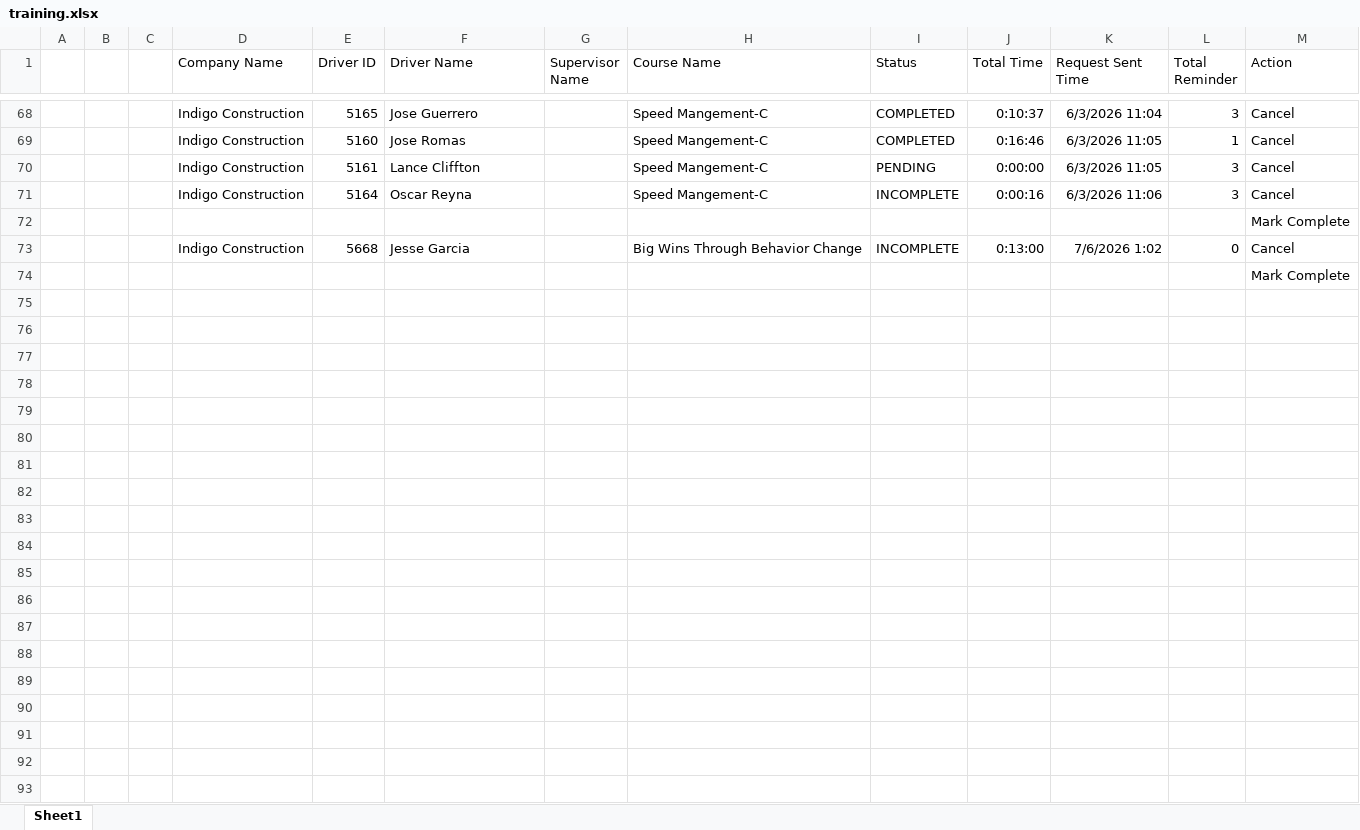
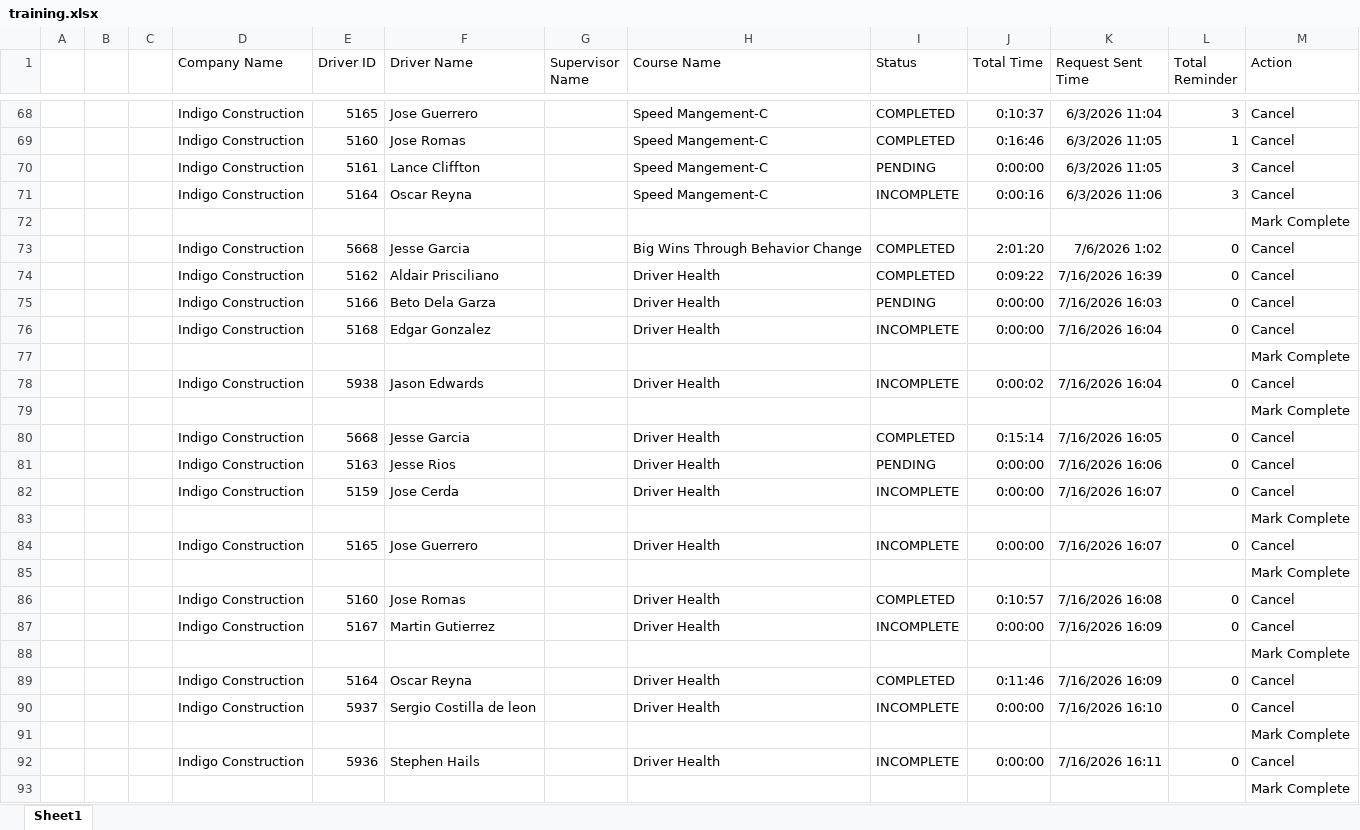
Before and after one commit to jmullins-DEN/Indigo-Construction, an Excel workbook: training.xlsx, sheet Sheet1, drawn as a sheet; only a part is shown, gaps mark what is left out; values as stored, in another font and other column widths than the file's, no borders; the diff names each change by its address in the sheet, - before the commit and + after, or states it on an @@ line.

Commit message:
Weekly data update: training.xlsx

```diff
--- a/training.xlsx (sheet Sheet1)
+++ b/training.xlsx (sheet Sheet1)
-I73 (Status): INCOMPLETE
+I73 (Status): COMPLETED
-J73 (Total Time): 0:13:00
+J73 (Total Time): 2:01:20
+row 74:  |  |  | Indigo Construction | 5162 | Aldair Prisciliano |  | Driver Health | COMPLETED | 0:09:22 | 7/16/2026 16:39 | 0 | Cancel
+row 75:  |  |  | Indigo Construction | 5166 | Beto Dela Garza |  | Driver Health | PENDING | 0:00:00 | 7/16/2026 16:03 | 0 | Cancel
+row 76:  |  |  | Indigo Construction | 5168 | Edgar Gonzalez |  | Driver Health | INCOMPLETE | 0:00:00 | 7/16/2026 16:04 | 0 | Cancel
+row 77:  |  |  |  |  |  |  |  |  |  |  |  | Mark Complete
+row 78:  |  |  | Indigo Construction | 5938 | Jason Edwards |  | Driver Health | INCOMPLETE | 0:00:02 | 7/16/2026 16:04 | 0 | Cancel
+row 79:  |  |  |  |  |  |  |  |  |  |  |  | Mark Complete
+row 80:  |  |  | Indigo Construction | 5668 | Jesse Garcia |  | Driver Health | COMPLETED | 0:15:14 | 7/16/2026 16:05 | 0 | Cancel
+row 81:  |  |  | Indigo Construction | 5163 | Jesse Rios |  | Driver Health | PENDING | 0:00:00 | 7/16/2026 16:06 | 0 | Cancel
+row 82:  |  |  | Indigo Construction | 5159 | Jose Cerda |  | Driver Health | INCOMPLETE | 0:00:00 | 7/16/2026 16:07 | 0 | Cancel
+row 83:  |  |  |  |  |  |  |  |  |  |  |  | Mark Complete
+row 84:  |  |  | Indigo Construction | 5165 | Jose Guerrero |  | Driver Health | INCOMPLETE | 0:00:00 | 7/16/2026 16:07 | 0 | Cancel
+row 85:  |  |  |  |  |  |  |  |  |  |  |  | Mark Complete
+row 86:  |  |  | Indigo Construction | 5160 | Jose Romas |  | Driver Health | COMPLETED | 0:10:57 | 7/16/2026 16:08 | 0 | Cancel
+row 87:  |  |  | Indigo Construction | 5167 | Martin Gutierrez |  | Driver Health | INCOMPLETE | 0:00:00 | 7/16/2026 16:09 | 0 | Cancel
+row 88:  |  |  |  |  |  |  |  |  |  |  |  | Mark Complete
+row 89:  |  |  | Indigo Construction | 5164 | Oscar Reyna |  | Driver Health | COMPLETED | 0:11:46 | 7/16/2026 16:09 | 0 | Cancel
+row 90:  |  |  | Indigo Construction | 5937 | Sergio Costilla de leon |  | Driver Health | INCOMPLETE | 0:00:00 | 7/16/2026 16:10 | 0 | Cancel
+row 91:  |  |  |  |  |  |  |  |  |  |  |  | Mark Complete
+row 92:  |  |  | Indigo Construction | 5936 | Stephen Hails |  | Driver Health | INCOMPLETE | 0:00:00 | 7/16/2026 16:11 | 0 | Cancel
```
